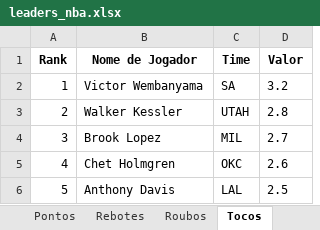
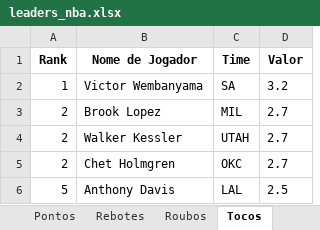
Before and after one commit to VictorRossan0/Python, an Excel workbook: nba/Excel/leaders_nba.xlsx, sheet Tocos, drawn as a sheet; values as stored, in another font and other column widths than the file's, no borders; removed rows and columns are numbered as before the commit, all else as after; the diff names each change by its address in the sheet, - before the commit and + after, or states it on an @@ line.

```diff
--- a/nba/Excel/leaders_nba.xlsx (sheet Tocos)
+++ b/nba/Excel/leaders_nba.xlsx (sheet Tocos)
-row 3: 2 | Walker Kessler | UTAH | 2.8
-A3 (Rank): 3
+A3 (Rank): 2
+row 4: 2 | Walker Kessler | UTAH | 2.7
-A5 (Rank): 4
+A5 (Rank): 2
-D5 (Valor): 2.6
+D5 (Valor): 2.7
```
Also changed, not shown: sheet Assistências, sheet Roubos, sheet Rebotes, sheet Pontos, sheet Arremessos de 3 Pontos, enviar_whatsapp/Enviar.xlsx, nba/Excel/informacoes_eventos.xlsx, 34 other files.
